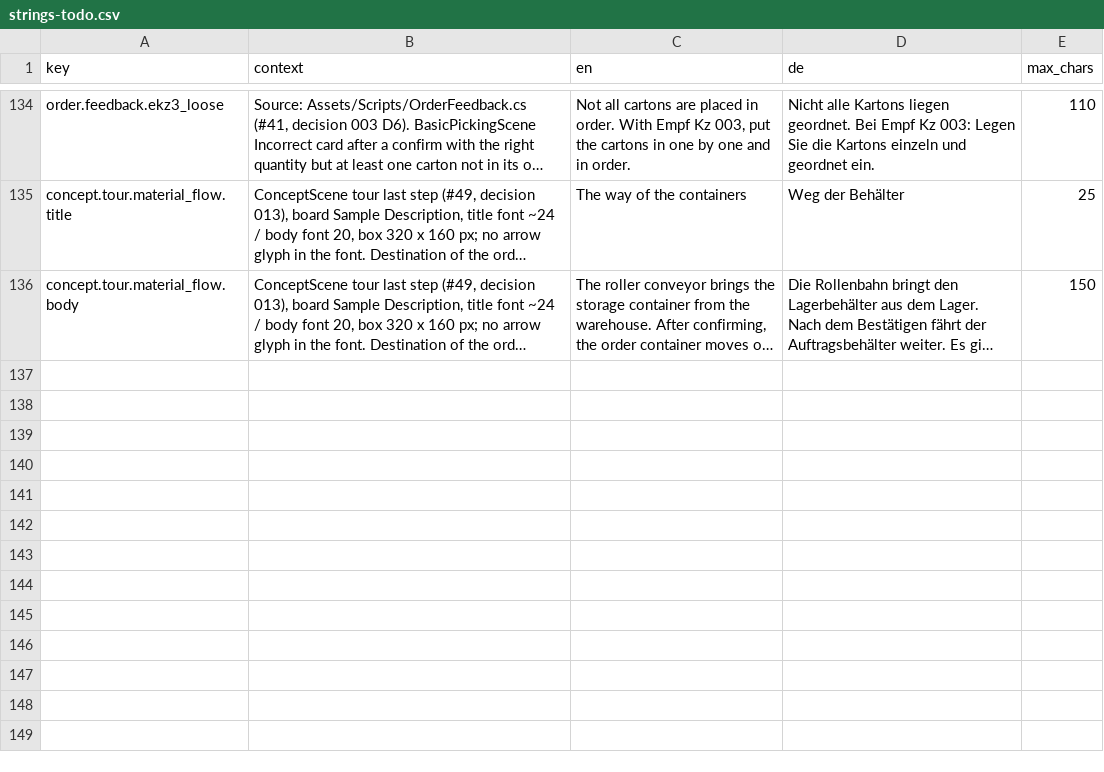
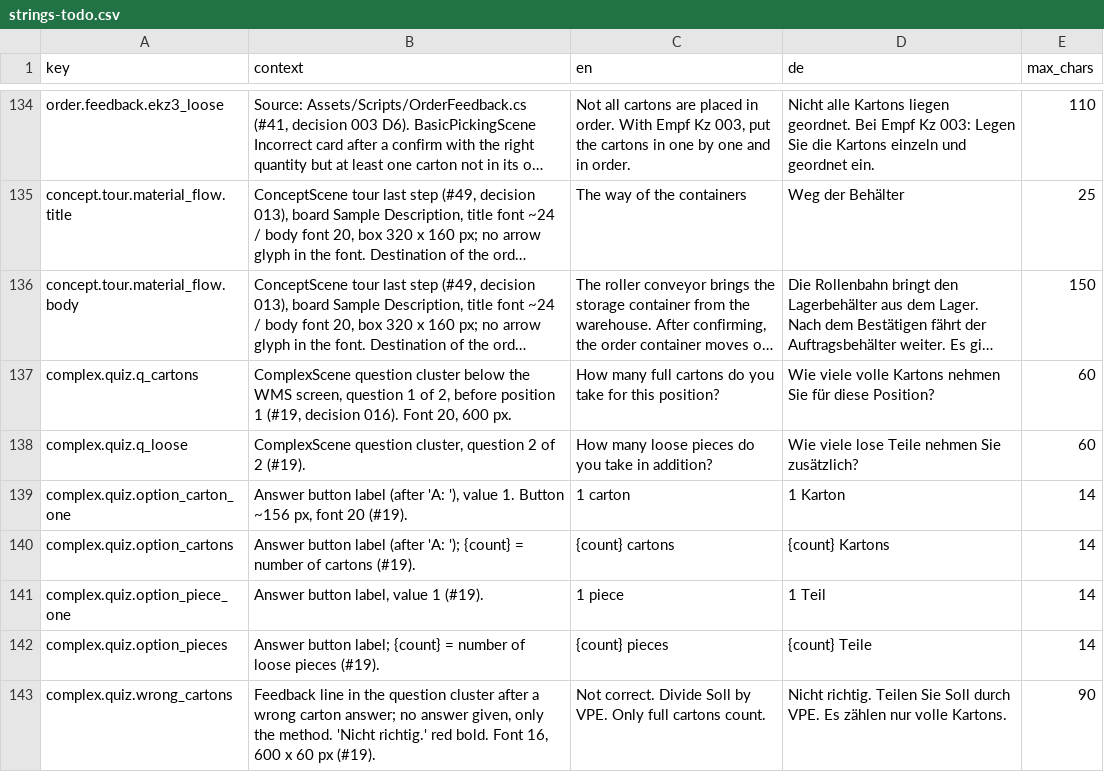
Before and after one commit to ttquynhdo/xrpick-v2, a CSV file: docs/i18n/strings-todo.csv, drawn as a sheet; only a part is shown, gaps mark what is left out; long unchanged cells end in …; the diff covers the shown part only; the diff names each change by its address in the sheet, - before the commit and + after, or states it on an @@ line.

```diff
--- a/docs/i18n/strings-todo.csv
+++ b/docs/i18n/strings-todo.csv
+row 137: complex.quiz.q_cartons | ComplexScene question cluster below the WMS screen, question 1 of 2, before position 1 (#19, decision 016). Font 20, 600 px. | How many full cartons do you take for this position? | Wie viele volle Kartons nehmen Sie für diese Position? | 60
+row 138: complex.quiz.q_loose | ComplexScene question cluster, question 2 of 2 (#19). | How many loose pieces do you take in addition? | Wie viele lose Teile nehmen Sie zusätzlich? | 60
+row 139: complex.quiz.option_carton_one | Answer button label (after 'A: '), value 1. Button ~156 px, font 20 (#19). | 1 carton | 1 Karton | 14
+row 140: complex.quiz.option_cartons | Answer button label (after 'A: '); {count} = number of cartons (#19). | {count} cartons | {count} Kartons | 14
+row 141: complex.quiz.option_piece_one | Answer button label, value 1 (#19). | 1 piece | 1 Teil | 14
+row 142: complex.quiz.option_pieces | Answer button label; {count} = number of loose pieces (#19). | {count} pieces | {count} Teile | 14
+row 143: complex.quiz.wrong_cartons | Feedback line in the question cluster after a wrong carton answer; no answer given, only the method. 'Nicht richtig.' red bold. Font 16, 600 x 60 px (#19). | Not correct. Divide Soll by VPE. Only full cartons count. | Nicht richtig. Teilen Sie Soll durch VPE. Es zählen nur volle Kartons. | 90
```
Also changed, not shown: 7 added rows and 3 edited cells elsewhere in this file, docs/i18n/glossary.csv, docs/i18n/review-status.csv, 3 other files.
